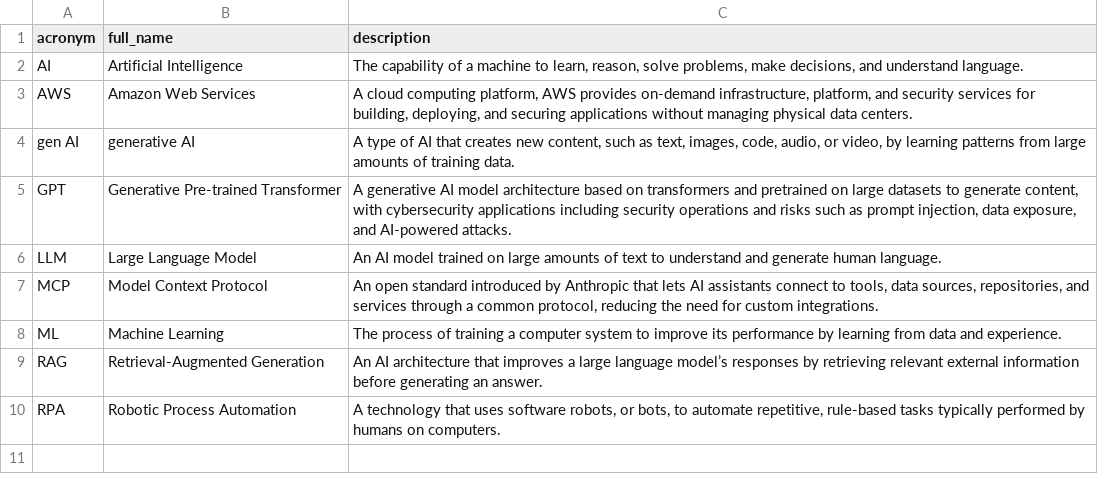
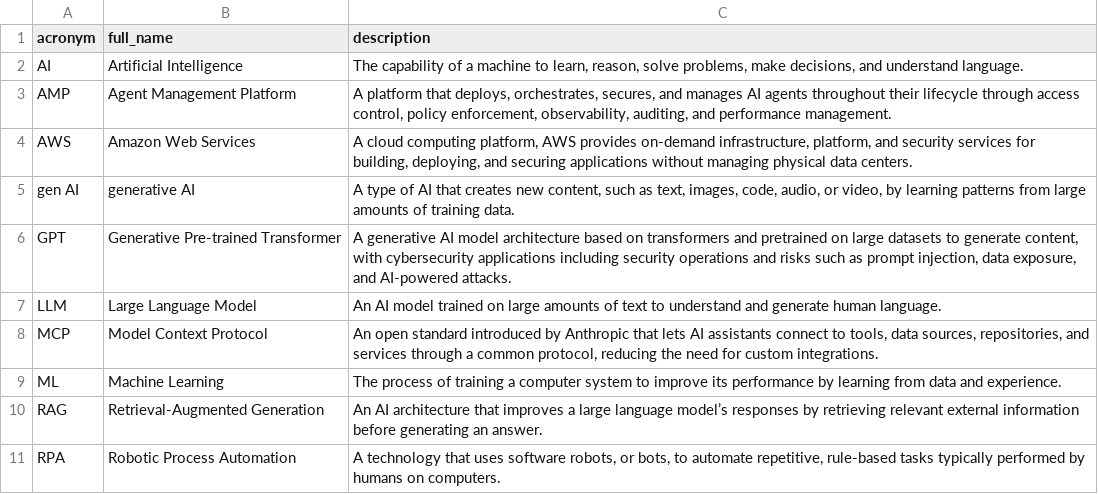
Before and after one commit to NoelStanfordOveson/mezmerize, a CSV file: data/ai_security.csv, drawn as a sheet; the diff names each change by its address in the sheet, - before the commit and + after, or states it on an @@ line.

```diff
--- a/data/ai_security.csv
+++ b/data/ai_security.csv
+row 3: AMP | Agent Management Platform | A platform that deploys, orchestrates, secures, and manages AI agents throughout their lifecycle through access control, policy enforcement, observability, auditing, and performance management.
```
Also changed, not shown: data/cybersecurity.csv, data/devsecops.csv, 3 other files.
